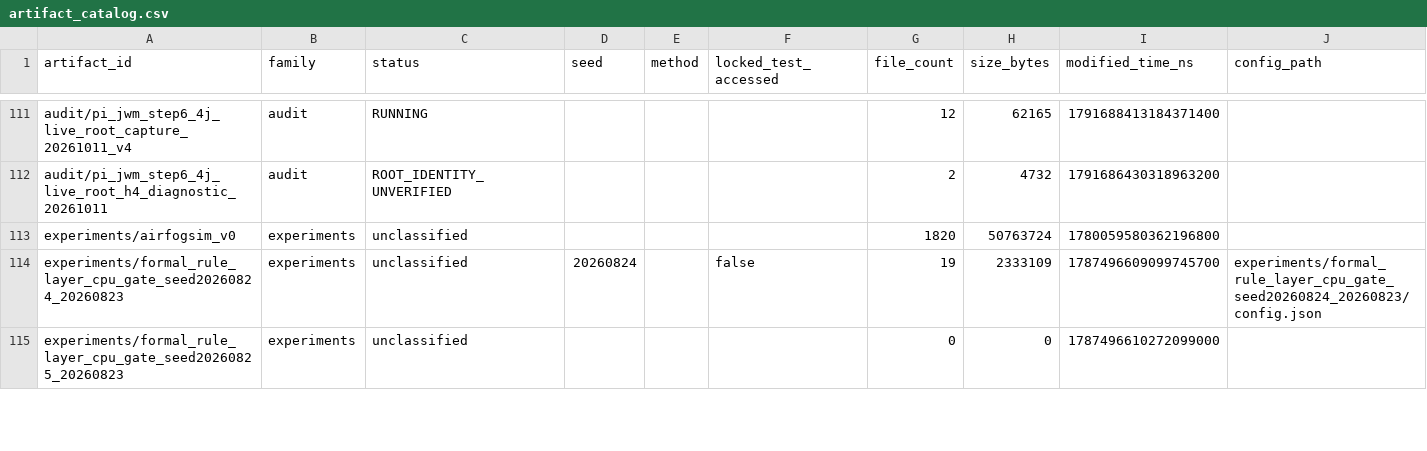
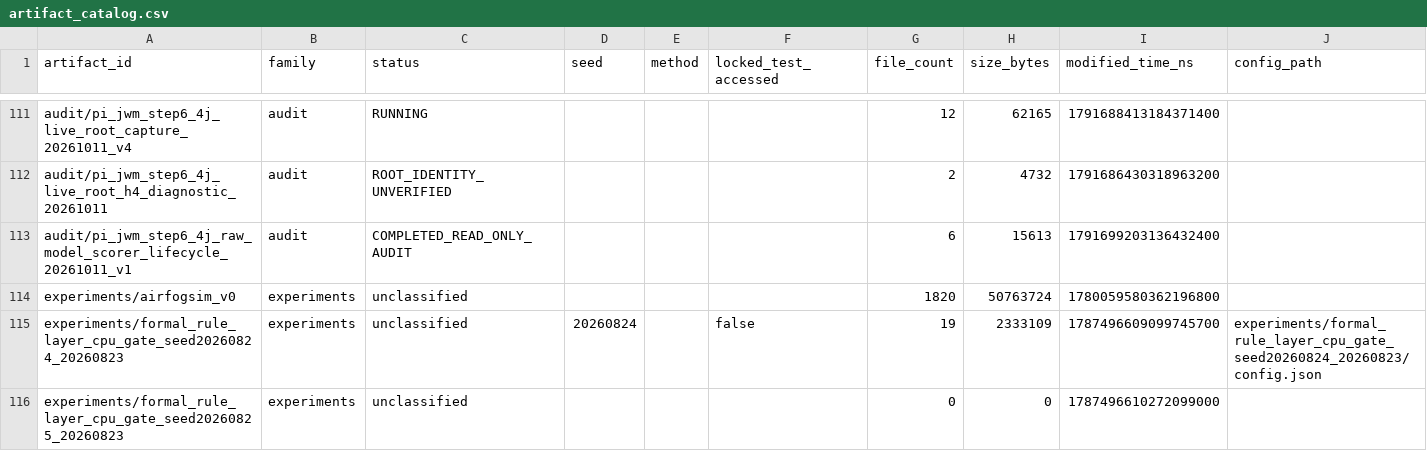
Before and after one commit to yys806/network-state-world-model, a CSV file: docs/registries/generated/artifact_catalog.csv, drawn as a sheet; only a part is shown, gaps mark what is left out; rows hold the shown columns only; the diff names each change by its address in the sheet, - before the commit and + after, or states it on an @@ line.

Commit message:
audit: trace raw model scorer return lifecycle

```diff
--- a/docs/registries/generated/artifact_catalog.csv
+++ b/docs/registries/generated/artifact_catalog.csv
+row 113: audit/pi_jwm_step6_4j_raw_model_scorer_lifecycle_20261011_v1 | audit | COMPLETED_READ_ONLY_AUDIT |  |  |  | 6 | 15613 | 1791699203136432400
```
Also changed, not shown: docs/registries/generated/tracked_file_inventory.csv, 16 other files.
